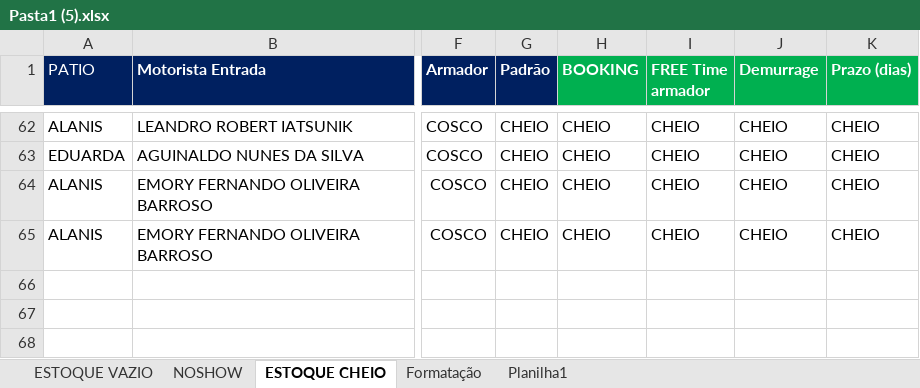
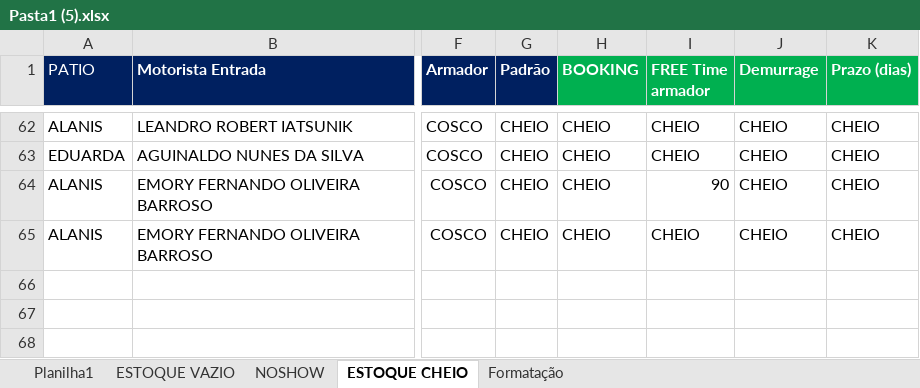
Before and after one commit to APARENCE/Conjuga-o-de-Vazios-SJP, an Excel workbook: Pasta1 (5).xlsx, sheet ESTOQUE CHEIO, drawn as a sheet; only a part is shown, gaps mark what is left out; values as stored, in another font and other column widths than the file's, no borders; conditional formats not drawn; 1 other sheet too large or unreadable and not compared; the diff names each change by its address in the sheet, - before the commit and + after, or states it on an @@ line.

```diff
--- a/Pasta1 (5).xlsx (sheet ESTOQUE CHEIO)
+++ b/Pasta1 (5).xlsx (sheet ESTOQUE CHEIO)
@@ sheet tab order changed: Planilha1 | ESTOQUE VAZIO | NOSHOW | ESTOQUE CHEIO | Formatação @@
-I64 (FREE Time armador): CHEIO
+I64 (FREE Time armador): 90
```
Also changed, not shown: sheet Planilha1, sheet Formatação, 1 other file.
